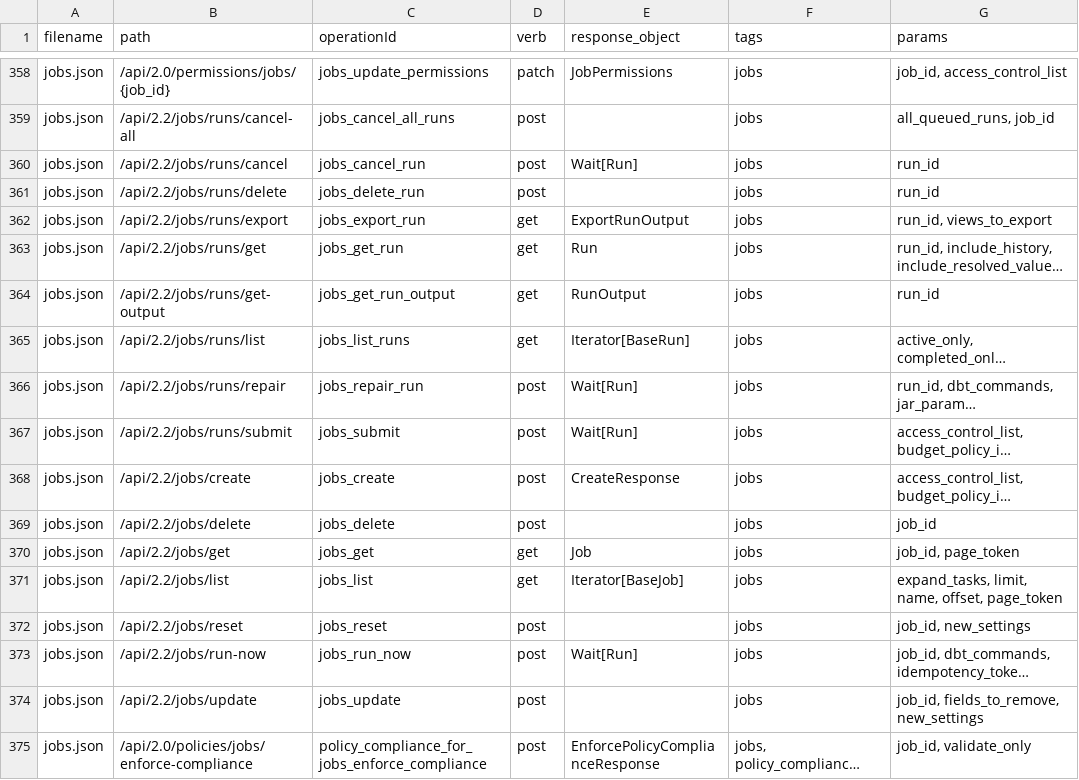
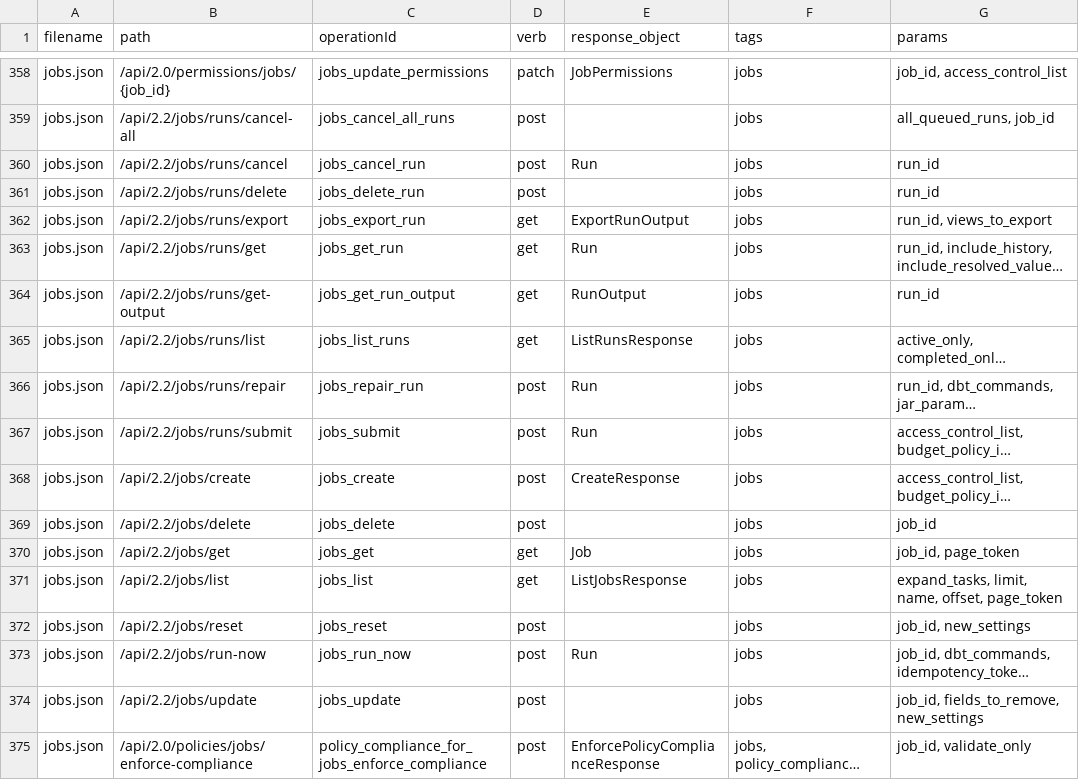
Before and after one commit to databricks/databricks-sdk-py, a CSV file: stackql_databricks_provider/inventory/workspace/all_services.csv, drawn as a sheet; only a part is shown, gaps mark what is left out; long unchanged cells end in …; the diff covers the shown part only; the diff names each change by its address in the sheet, - before the commit and + after, or states it on an @@ line.

```diff
--- a/stackql_databricks_provider/inventory/workspace/all_services.csv
+++ b/stackql_databricks_provider/inventory/workspace/all_services.csv
-E360 (response_object): Wait[Run]
+E360 (response_object): Run
-E365 (response_object): Iterator[BaseRun]
+E365 (response_object): ListRunsResponse
-E366:E367 (response_object): Wait[Run]
+E366:E367 (response_object): Run
-E371 (response_object): Iterator[BaseJob]
+E371 (response_object): ListJobsResponse
-E373 (response_object): Wait[Run]
+E373 (response_object): Run
```
Also changed, not shown: 161 edited cells elsewhere in this file, stackql_databricks_provider/inventory/account/provisioning.csv, stackql_databricks_provider/inventory/workspace/compute.csv, 31 other files.
